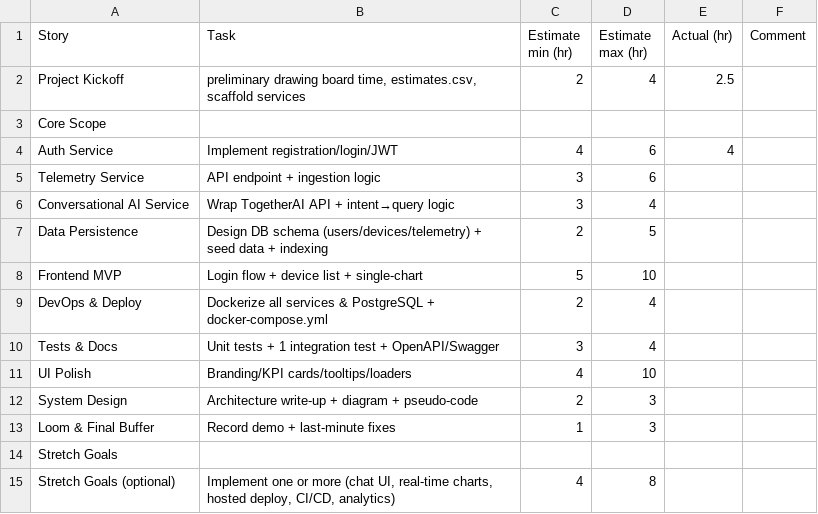
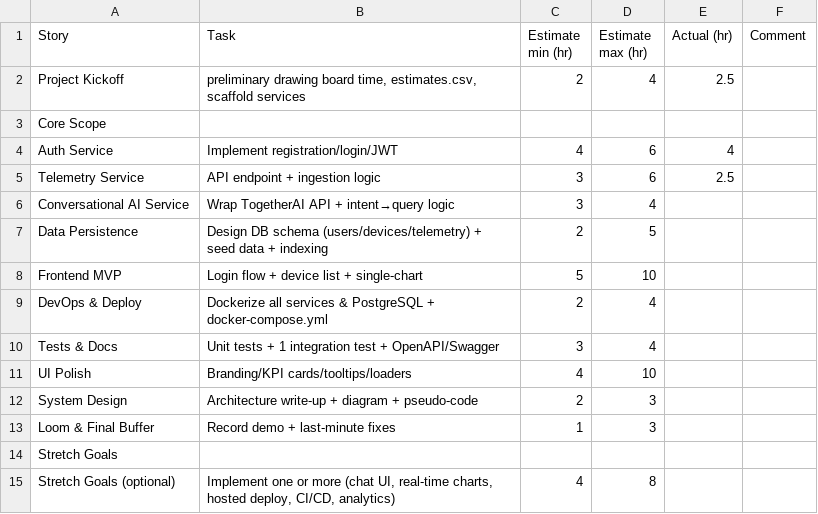
Before and after one commit to jerthermit/ai-smarthome-energymonitoringapp, a CSV file: Estimates.CSV (Challenges).csv, drawn as a sheet.

Commit message:
chore(estimates): updated actual estimate for telemetry story

```diff
--- a/Estimates.CSV (Challenges).csv
+++ b/Estimates.CSV (Challenges).csv
@@ -4,3 +4,3 @@ Core Scope,,,,,
 Auth Service,Implement registration/login/JWT,4,6,4,
-Telemetry Service,API endpoint + ingestion logic,3,6,,
+Telemetry Service,API endpoint + ingestion logic,3,6,2.5,
 Conversational AI Service,Wrap TogetherAI API + intent→query logic,3,4,,
```
